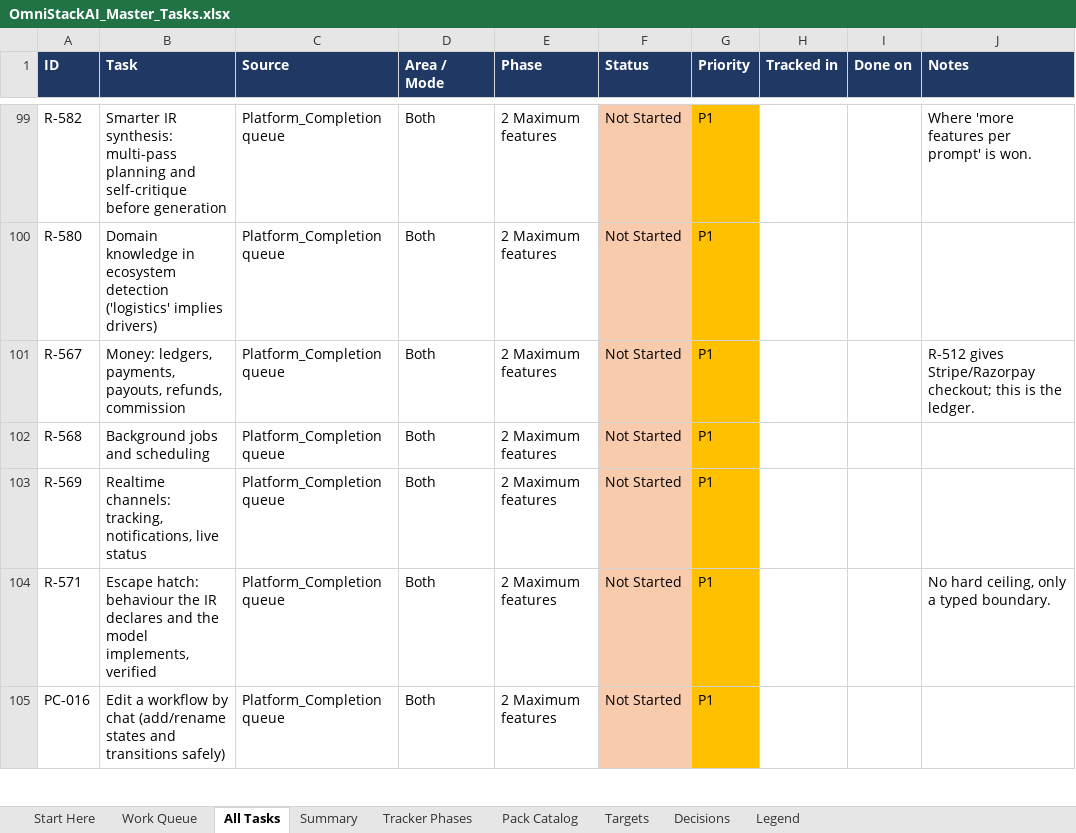
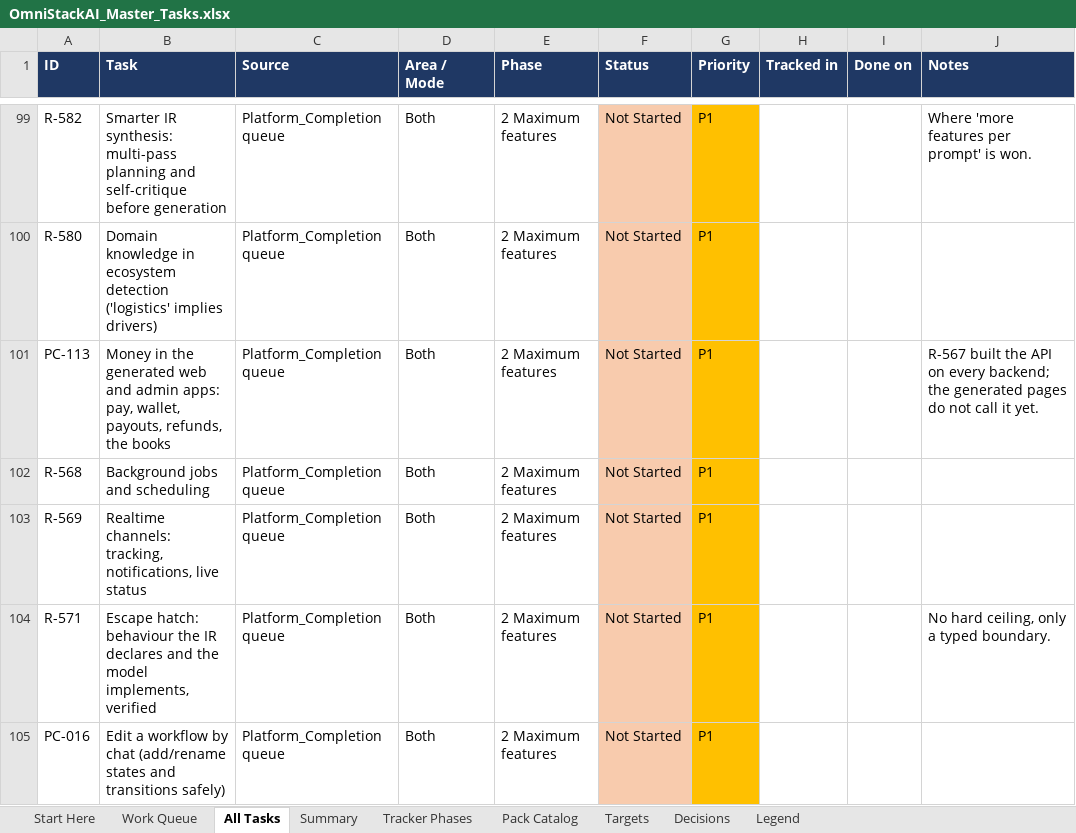
Before and after one commit to sanjeetji/OmniStackAi, an Excel workbook: R_&_D/Platform_Completion/OmniStackAI_Master_Tasks.xlsx, sheet All Tasks, drawn as a sheet; only a part is shown, gaps mark what is left out; values as stored, in another font and other column widths than the file's, no borders; the diff covers the shown part only; the diff names each change by its address in the sheet, - before the commit and + after, or states it on an @@ line.

```diff
--- a/R_&_D/Platform_Completion/OmniStackAI_Master_Tasks.xlsx (sheet All Tasks)
+++ b/R_&_D/Platform_Completion/OmniStackAI_Master_Tasks.xlsx (sheet All Tasks)
-A101 (ID): R-567
+A101 (ID): PC-113
-B101 (Task): Money: ledgers, payments, payouts, refunds, commission
+B101 (Task): Money in the generated web and admin apps: pay, wallet, payouts, refunds, the books
-J101 (Notes): R-512 gives Stripe/Razorpay checkout; this is the ledger.
+J101 (Notes): R-567 built the API on every backend; the generated pages do not call it yet.
```
Also changed, not shown: 1 added row and 1 edited cell elsewhere in this sheet, sheet Work Queue, sheet Summary, 22 other files.
